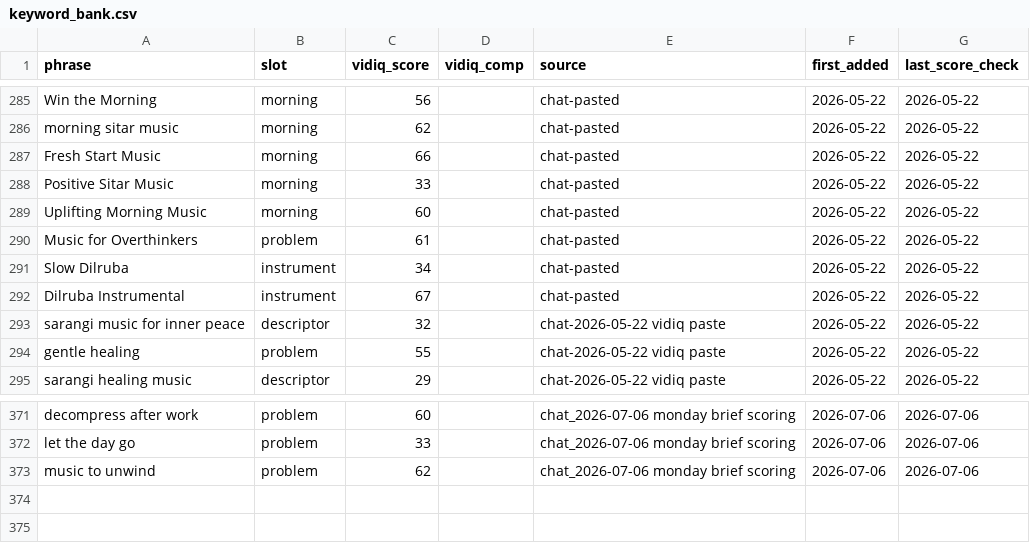
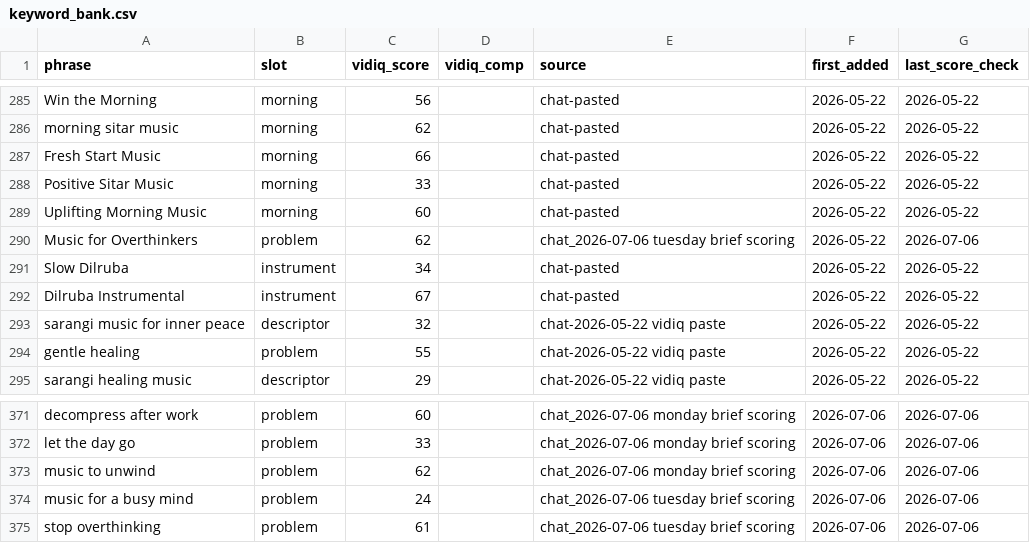
Before and after one commit to vini0894/raga-focus-dashboard, a CSV file: data/keyword_bank.csv, drawn as a sheet; only a part is shown, gaps mark what is left out.

```diff
--- a/data/keyword_bank.csv
+++ b/data/keyword_bank.csv
@@ -289,3 +289,3 @@ Positive Sitar Music,morning,33,,chat-pasted,2026-05-22,2026-05-22
 Uplifting Morning Music,morning,60,,chat-pasted,2026-05-22,2026-05-22
-Music for Overthinkers,problem,61,,chat-pasted,2026-05-22,2026-05-22
+Music for Overthinkers,problem,62,,chat_2026-07-06 tuesday brief scoring,2026-05-22,2026-07-06
 Slow Dilruba,instrument,34,,chat-pasted,2026-05-22,2026-05-22
@@ -373 +373,3 @@ let the day go,problem,33,,chat_2026-07-06 monday brief scoring,2026-07-06,2026-
 music to unwind,problem,62,,chat_2026-07-06 monday brief scoring,2026-07-06,2026-07-06
+music for a busy mind,problem,24,,chat_2026-07-06 tuesday brief scoring,2026-07-06,2026-07-06
+stop overthinking,problem,61,,chat_2026-07-06 tuesday brief scoring,2026-07-06,2026-07-06
```
Also changed, not shown: 4 other files.
